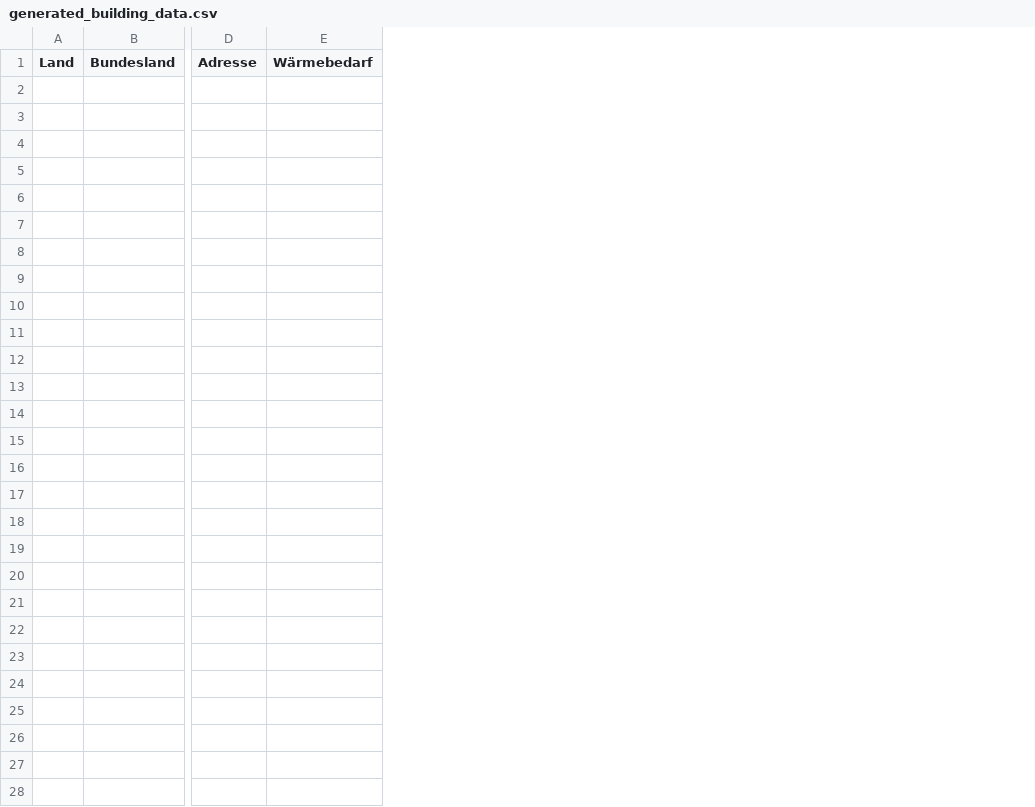
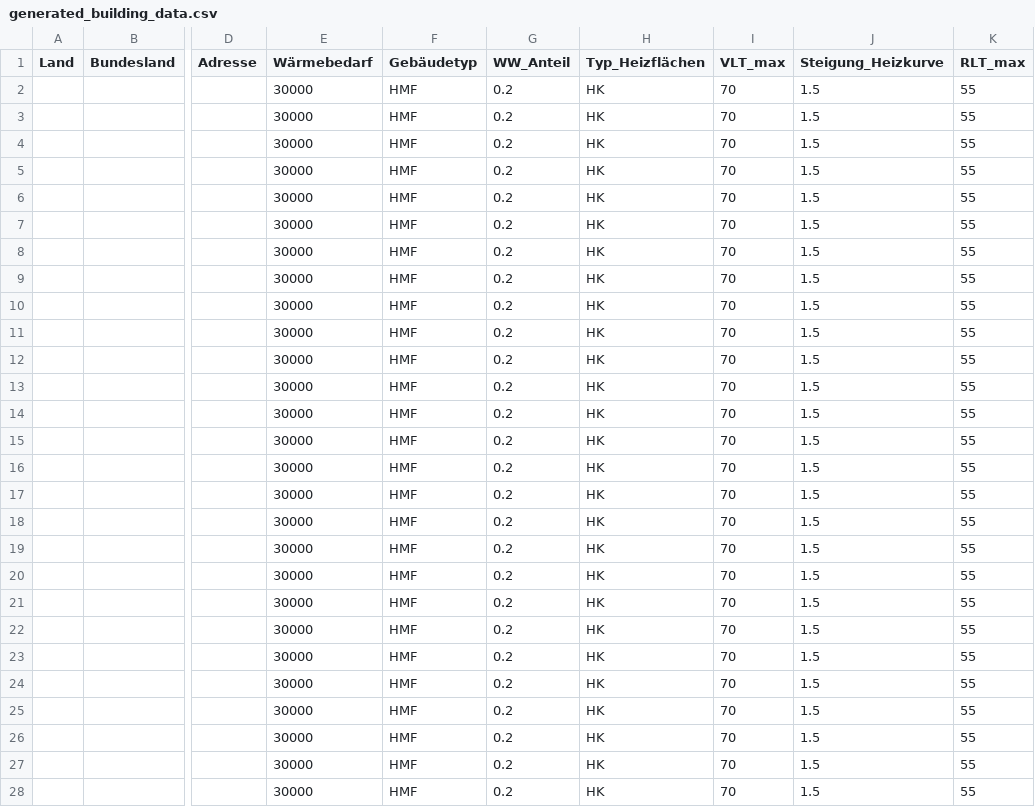
Before and after one commit to mherling/DistrictHeatSim, a CSV file: project_data/Bad Muskau/Gebäudedaten/generated_building_data.csv, drawn as a sheet; only a part is shown, gaps mark what is left out; the diff covers the shown part only; the diff names each change by its address in the sheet, - before the commit and + after, or states it on an @@ line.

```diff
--- a/project_data/Bad Muskau/Gebäudedaten/generated_building_data.csv
+++ b/project_data/Bad Muskau/Gebäudedaten/generated_building_data.csv
+column F (Gebäudetyp), rows 2-28: all HMF
+column G (WW_Anteil), rows 2-28: all 0.2
+column H (Typ_Heizflächen), rows 2-28: all HK
+column I (VLT_max), rows 2-28: all 70
+column J (Steigung_Heizkurve), rows 2-28: all 1.5
+column K (RLT_max), rows 2-28: all 55
-E2:E28 (Wärmebedarf): (empty)
+E2:E28 (Wärmebedarf): 30000
```
Also changed, not shown: 49 edited cells elsewhere in this file, 46 other files.
